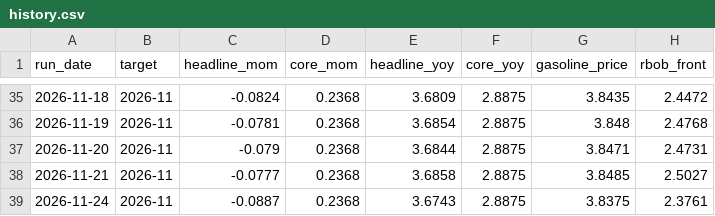
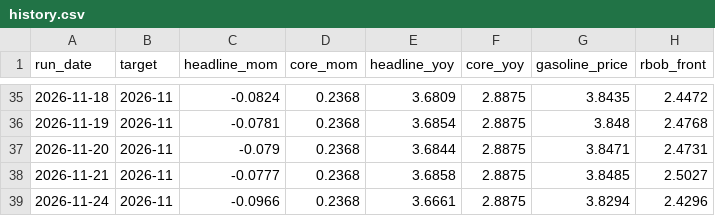
Before and after one commit to macroconvexity/arthurmota, a CSV file: inflation/data/history.csv, drawn as a sheet; only a part is shown, gaps mark what is left out.

```diff
--- a/inflation/data/history.csv
+++ b/inflation/data/history.csv
@@ -38,2 +38,2 @@ run_date,target,headline_mom,core_mom,headline_yoy,core_yoy,gasoline_price,rbob_
 2026-11-21,2026-11,-0.0777,0.2368,3.6858,2.8875,3.8485,2.5027
-2026-11-24,2026-11,-0.0887,0.2368,3.6743,2.8875,3.8375,2.3761
+2026-11-24,2026-11,-0.0966,0.2368,3.6661,2.8875,3.8294,2.4296
```
Also changed, not shown: inflation/data/gasoline_weekly.csv, inflation/data/path.csv, 1 other file.
